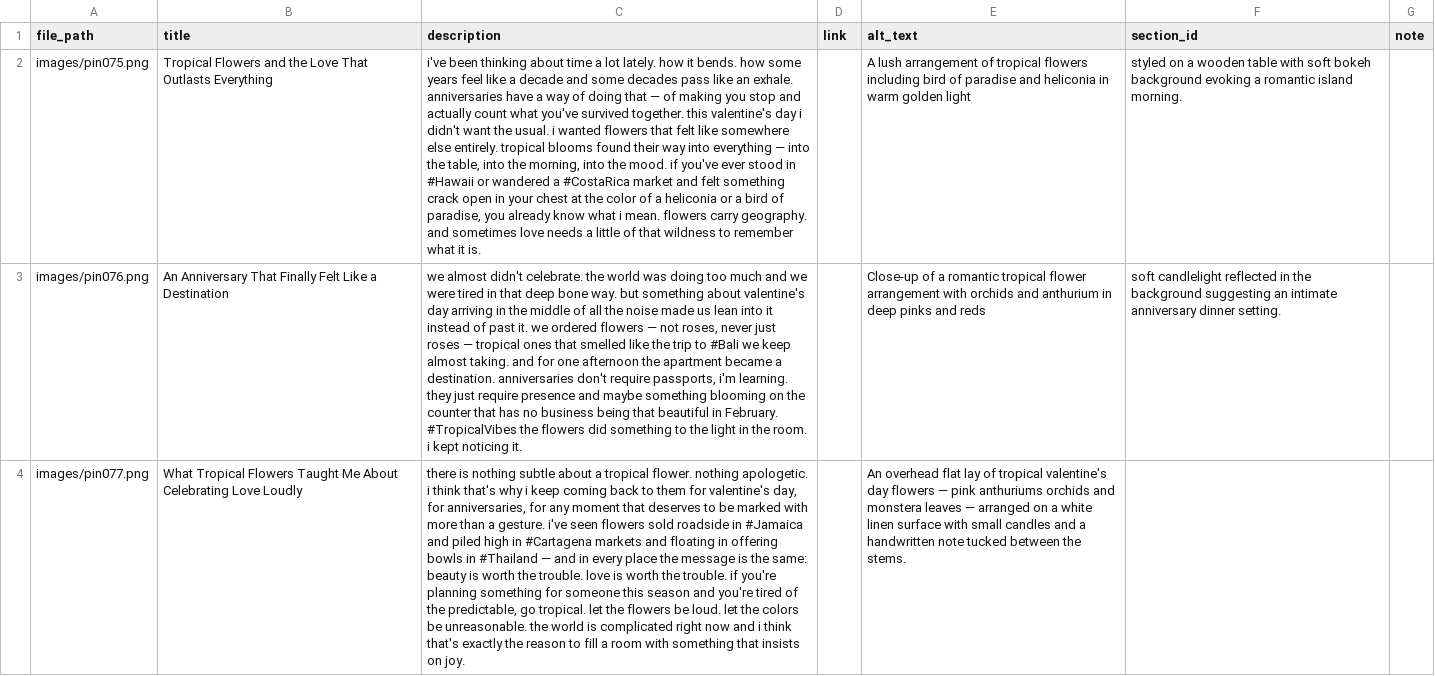
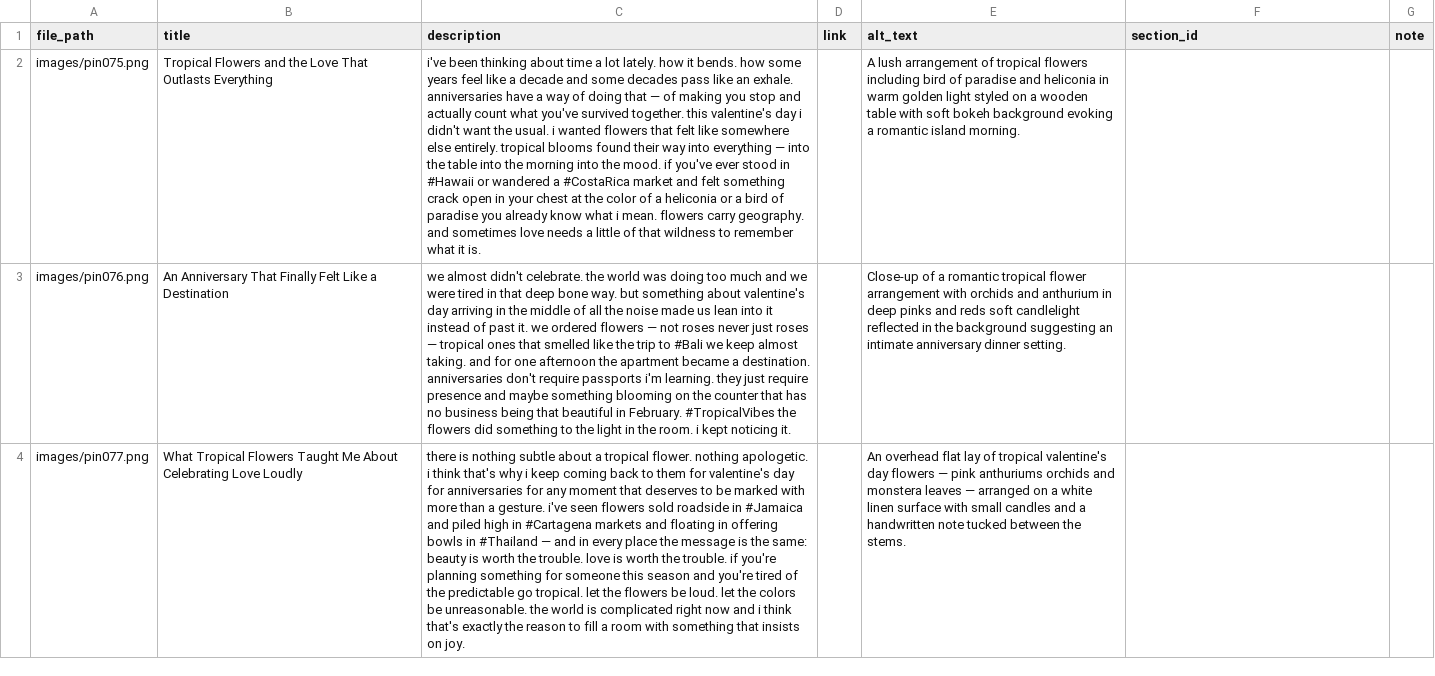
Before and after one commit to loveofsalt/pinterest-automation, a CSV file: pins/batch_2026_03_27.csv, drawn as a sheet; only a part is shown; the diff covers the shown part only; the diff names each change by its address in the sheet, - before the commit and + after, or states it on an @@ line.

Commit message:
Add new entries and update existing data in batch CSV
Updated the CSV file to add new entries related to tropical flowers, travel experiences, and gym styles for Black women, while also correcting some existing entries.

```diff
--- a/pins/batch_2026_03_27.csv
+++ b/pins/batch_2026_03_27.csv
-C2 (description): …into the table, into the morning, into the mood. if you've ever stood in #Hawaii or wandered a #CostaRica market and felt something crack open in your chest at the color of a heliconia or a bird of paradise, you already…
+C2 (description): …into the table into the morning into the mood. if you've ever stood in #Hawaii or wandered a #CostaRica market and felt something crack open in your chest at the color of a heliconia or a bird of paradise you already…
-E2 (alt_text): …golden light
+E2 (alt_text): …golden light styled on a wooden table with soft bokeh background evoking a romantic island morning.
-F2 (section_id): styled on a wooden table with soft bokeh background evoking a romantic island morning.
+F2 (section_id): (empty)
-C3 (description): …— not roses, never just roses — tropical ones that smelled like the trip to #Bali we keep almost taking. and for one afternoon the apartment became a destination. anniversaries don't require passports, i'm learning.…
+C3 (description): …— not roses never just roses — tropical ones that smelled like the trip to #Bali we keep almost taking. and for one afternoon the apartment became a destination. anniversaries don't require passports i'm learning.…
-E3 (alt_text): …and reds
+E3 (alt_text): …and reds soft candlelight reflected in the background suggesting an intimate anniversary dinner setting.
-F3 (section_id): soft candlelight reflected in the background suggesting an intimate anniversary dinner setting.
+F3 (section_id): (empty)
-C4 (description): …for valentine's day, for anniversaries, for any moment that deserves to be marked with more than a gesture. i've seen flowers sold roadside in #Jamaica and piled high in #Cartagena markets and floating in offering bowls in #Thailand — and in every place the message is the same: beauty is worth the trouble. love is worth the trouble. if you're planning something for someone this season and you're tired of the predictable, go tropical.…
+C4 (description): …for valentine's day for anniversaries for any moment that deserves to be marked with more than a gesture. i've seen flowers sold roadside in #Jamaica and piled high in #Cartagena markets and floating in offering bowls in #Thailand — and in every place the message is the same: beauty is worth the trouble. love is worth the trouble. if you're planning something for someone this season and you're tired of the predictable go tropical.…
```
Also changed, not shown: 10 edited cells elsewhere in this file.
